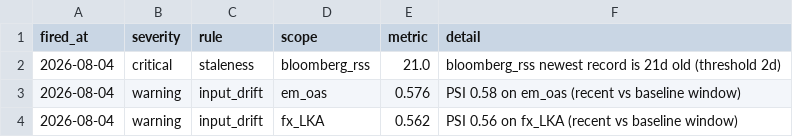
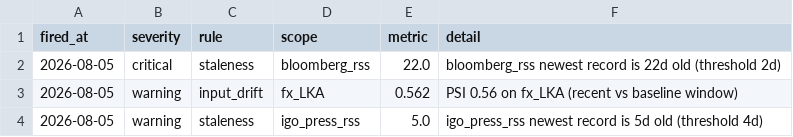
Before and after one commit to walk-on-the-wild-side/sovereign-monitor, a CSV file: dashboard_export/alerts.csv, drawn as a sheet.

```diff
--- a/dashboard_export/alerts.csv
+++ b/dashboard_export/alerts.csv
@@ -1,4 +1,4 @@
 fired_at,severity,rule,scope,metric,detail
-2026-08-04,critical,staleness,bloomberg_rss,21.0,bloomberg_rss newest record is 21d old (threshold 2d)
-2026-08-04,warning,input_drift,em_oas,0.576,PSI 0.58 on em_oas (recent vs baseline window)
-2026-08-04,warning,input_drift,fx_LKA,0.562,PSI 0.56 on fx_LKA (recent vs baseline window)
+2026-08-05,critical,staleness,bloomberg_rss,22.0,bloomberg_rss newest record is 22d old (threshold 2d)
+2026-08-05,warning,input_drift,fx_LKA,0.562,PSI 0.56 on fx_LKA (recent vs baseline window)
+2026-08-05,warning,staleness,igo_press_rss,5.0,igo_press_rss newest record is 5d old (threshold 4d)
```
Also changed, not shown: dashboard_export/signals.csv, 3 other files.
